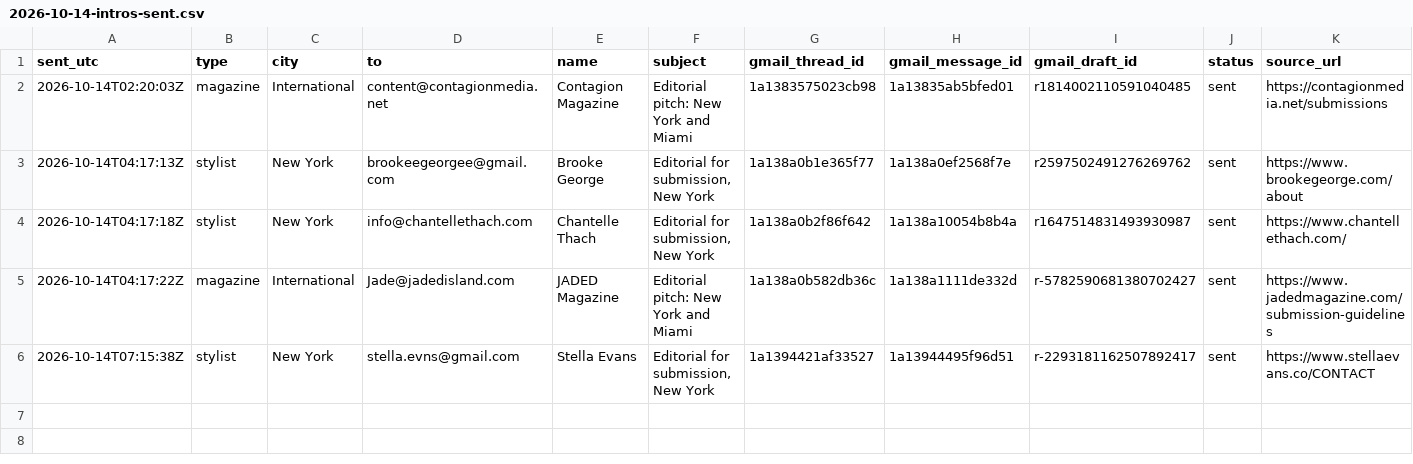
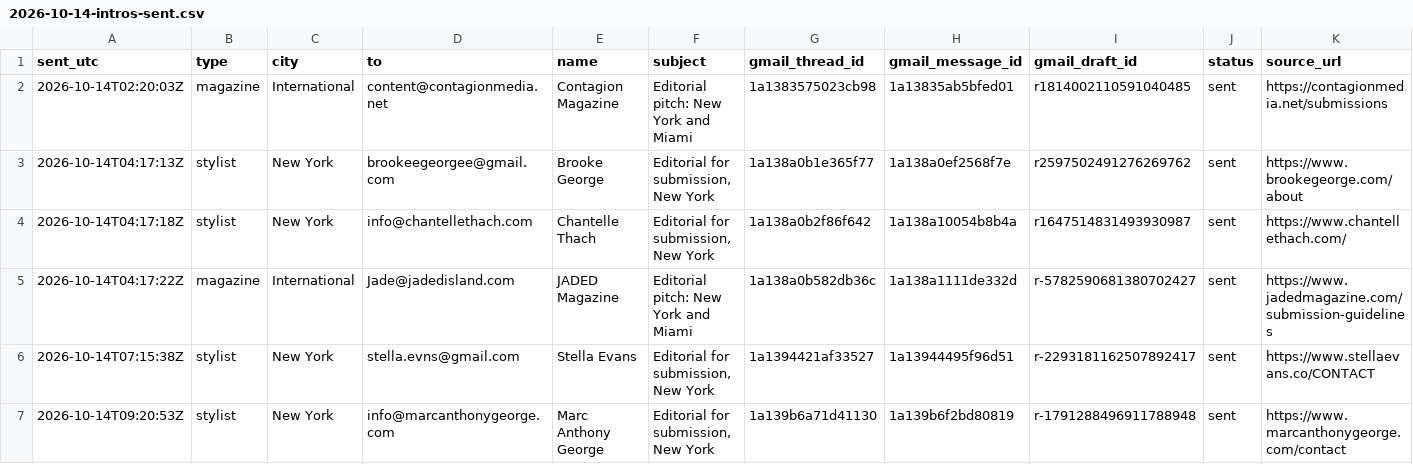
Before and after one commit to aidantorrence2/aidan-modern, a CSV file: marketing/outreach-log/2026-10-14-intros-sent.csv, drawn as a sheet.

Commit message:
Log Marc Anthony George outreach

```diff
--- a/marketing/outreach-log/2026-10-14-intros-sent.csv
+++ b/marketing/outreach-log/2026-10-14-intros-sent.csv
@@ -6 +6,2 @@ sent_utc,type,city,to,name,subject,gmail_thread_id,gmail_message_id,gmail_draft_
 2026-10-14T07:15:38Z,stylist,New York,stella.evns@gmail.com,Stella Evans,"Editorial for submission, New York",1a1394421af33527,1a13944495f96d51,r-2293181162507892417,sent,https://www.stellaevans.co/CONTACT
+2026-10-14T09:20:53Z,stylist,New York,info@marcanthonygeorge.com,Marc Anthony George,"Editorial for submission, New York",1a139b6a71d41130,1a139b6f2bd80819,r-1791288496911788948,sent,https://www.marcanthonygeorge.com/contact
```
